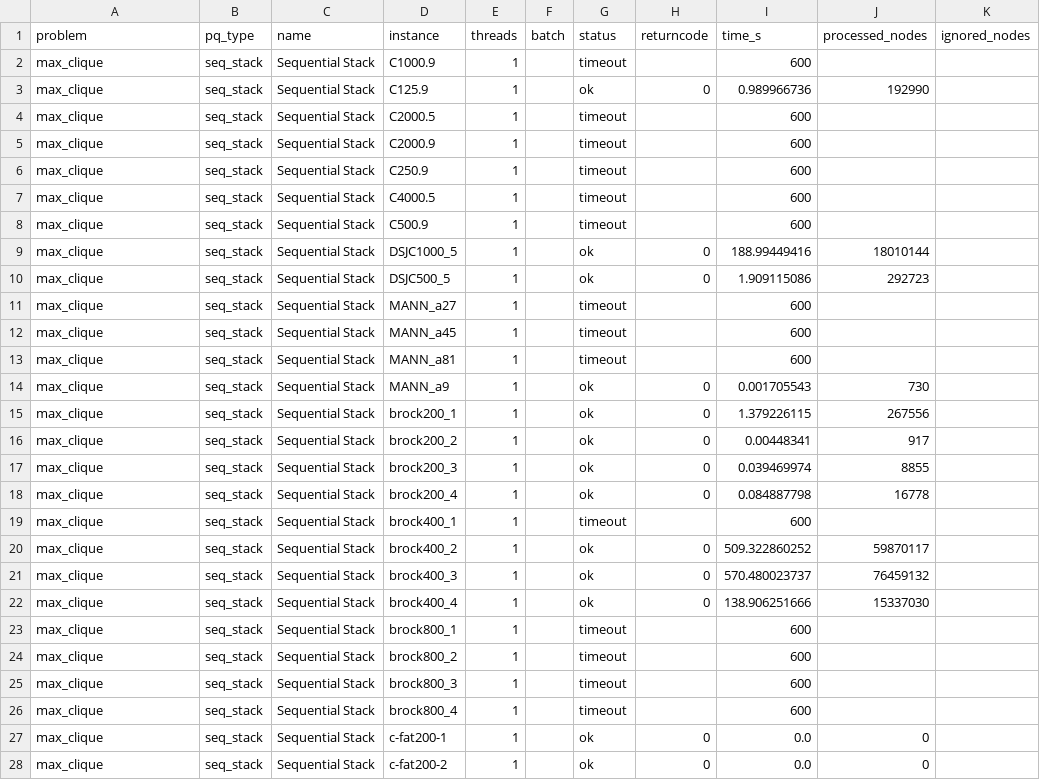
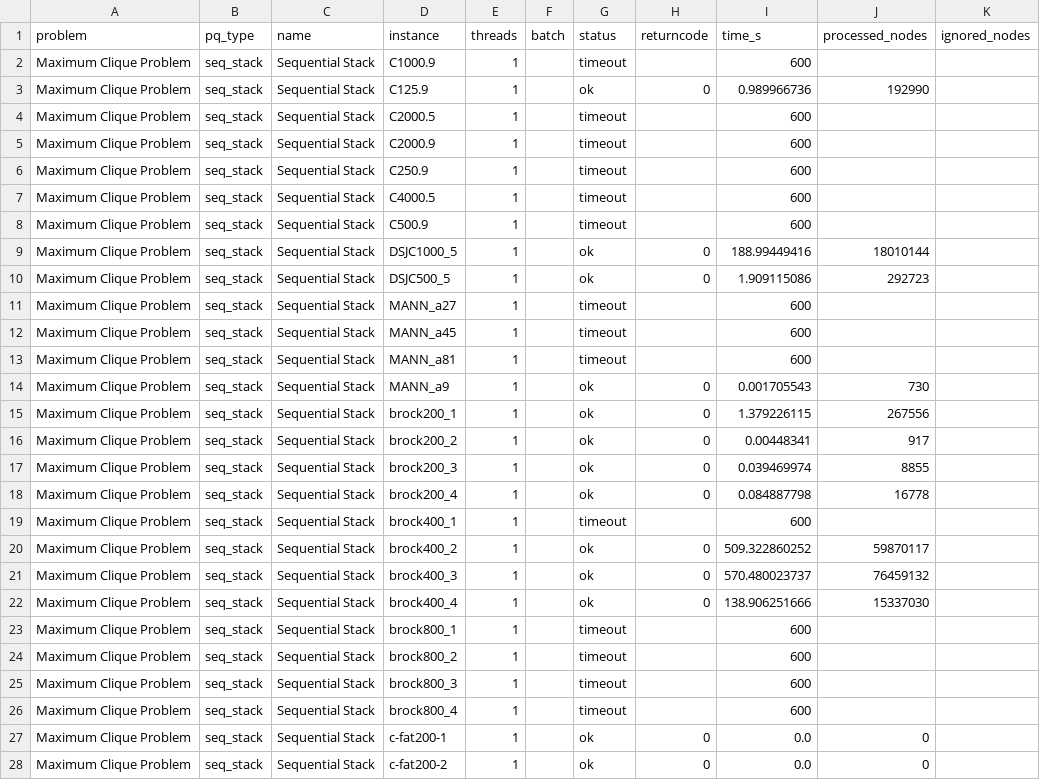
Before and after one commit to ludvig-sandh/multiqueue_experiments, a CSV file: athena_results/filter1/filter_dimacs.csv, drawn as a sheet; only a part is shown; the diff covers the shown part only.

Commit message:
feat: Updated problem name from max_clique to Maximum Clique Problem in csv results

```diff
--- a/athena_results/filter1/filter_dimacs.csv
+++ b/athena_results/filter1/filter_dimacs.csv
@@ -1,28 +1,28 @@
 problem,pq_type,name,instance,threads,batch,status,returncode,time_s,processed_nodes,ignored_nodes
-max_clique,seq_stack,Sequential Stack,C1000.9,1,,timeout,,600,,
-max_clique,seq_stack,Sequential Stack,C125.9,1,,ok,0,0.989966736,192990,
-max_clique,seq_stack,Sequential Stack,C2000.5,1,,timeout,,600,,
-max_clique,seq_stack,Sequential Stack,C2000.9,1,,timeout,,600,,
-max_clique,seq_stack,Sequential Stack,C250.9,1,,timeout,,600,,
-max_clique,seq_stack,Sequential Stack,C4000.5,1,,timeout,,600,,
-max_clique,seq_stack,Sequential Stack,C500.9,1,,timeout,,600,,
-max_clique,seq_stack,Sequential Stack,DSJC1000_5,1,,ok,0,188.99449416,18010144,
-max_clique,seq_stack,Sequential Stack,DSJC500_5,1,,ok,0,1.909115086,292723,
-max_clique,seq_stack,Sequential Stack,MANN_a27,1,,timeout,,600,,
-max_clique,seq_stack,Sequential Stack,MANN_a45,1,,timeout,,600,,
-max_clique,seq_stack,Sequential Stack,MANN_a81,1,,timeout,,600,,
-max_clique,seq_stack,Sequential Stack,MANN_a9,1,,ok,0,0.001705543,730,
-max_clique,seq_stack,Sequential Stack,brock200_1,1,,ok,0,1.379226115,267556,
-max_clique,seq_stack,Sequential Stack,brock200_2,1,,ok,0,0.00448341,917,
-max_clique,seq_stack,Sequential Stack,brock200_3,1,,ok,0,0.039469974,8855,
-max_clique,seq_stack,Sequential Stack,brock200_4,1,,ok,0,0.084887798,16778,
-max_clique,seq_stack,Sequential Stack,brock400_1,1,,timeout,,600,,
-max_clique,seq_stack,Sequential Stack,brock400_2,1,,ok,0,509.322860252,59870117,
-max_clique,seq_stack,Sequential Stack,brock400_3,1,,ok,0,570.480023737,76459132,
-max_clique,seq_stack,Sequential Stack,brock400_4,1,,ok,0,138.906251666,15337030,
-max_clique,seq_stack,Sequential Stack,brock800_1,1,,timeout,,600,,
-max_clique,seq_stack,Sequential Stack,brock800_2,1,,timeout,,600,,
-max_clique,seq_stack,Sequential Stack,brock800_3,1,,timeout,,600,,
-max_clique,seq_stack,Sequential Stack,brock800_4,1,,timeout,,600,,
-max_clique,seq_stack,Sequential Stack,c-fat200-1,1,,ok,0,0.0,0,
-max_clique,seq_stack,Sequential Stack,c-fat200-2,1,,ok,0,0.0,0,
+Maximum Clique Problem,seq_stack,Sequential Stack,C1000.9,1,,timeout,,600,,
+Maximum Clique Problem,seq_stack,Sequential Stack,C125.9,1,,ok,0,0.989966736,192990,
+Maximum Clique Problem,seq_stack,Sequential Stack,C2000.5,1,,timeout,,600,,
+Maximum Clique Problem,seq_stack,Sequential Stack,C2000.9,1,,timeout,,600,,
+Maximum Clique Problem,seq_stack,Sequential Stack,C250.9,1,,timeout,,600,,
+Maximum Clique Problem,seq_stack,Sequential Stack,C4000.5,1,,timeout,,600,,
+Maximum Clique Problem,seq_stack,Sequential Stack,C500.9,1,,timeout,,600,,
+Maximum Clique Problem,seq_stack,Sequential Stack,DSJC1000_5,1,,ok,0,188.99449416,18010144,
+Maximum Clique Problem,seq_stack,Sequential Stack,DSJC500_5,1,,ok,0,1.909115086,292723,
+Maximum Clique Problem,seq_stack,Sequential Stack,MANN_a27,1,,timeout,,600,,
+Maximum Clique Problem,seq_stack,Sequential Stack,MANN_a45,1,,timeout,,600,,
+Maximum Clique Problem,seq_stack,Sequential Stack,MANN_a81,1,,timeout,,600,,
+Maximum Clique Problem,seq_stack,Sequential Stack,MANN_a9,1,,ok,0,0.001705543,730,
+Maximum Clique Problem,seq_stack,Sequential Stack,brock200_1,1,,ok,0,1.379226115,267556,
+Maximum Clique Problem,seq_stack,Sequential Stack,brock200_2,1,,ok,0,0.00448341,917,
+Maximum Clique Problem,seq_stack,Sequential Stack,brock200_3,1,,ok,0,0.039469974,8855,
+Maximum Clique Problem,seq_stack,Sequential Stack,brock200_4,1,,ok,0,0.084887798,16778,
+Maximum Clique Problem,seq_stack,Sequential Stack,brock400_1,1,,timeout,,600,,
+Maximum Clique Problem,seq_stack,Sequential Stack,brock400_2,1,,ok,0,509.322860252,59870117,
+Maximum Clique Problem,seq_stack,Sequential Stack,brock400_3,1,,ok,0,570.480023737,76459132,
+Maximum Clique Problem,seq_stack,Sequential Stack,brock400_4,1,,ok,0,138.906251666,15337030,
+Maximum Clique Problem,seq_stack,Sequential Stack,brock800_1,1,,timeout,,600,,
+Maximum Clique Problem,seq_stack,Sequential Stack,brock800_2,1,,timeout,,600,,
+Maximum Clique Problem,seq_stack,Sequential Stack,brock800_3,1,,timeout,,600,,
+Maximum Clique Problem,seq_stack,Sequential Stack,brock800_4,1,,timeout,,600,,
+Maximum Clique Problem,seq_stack,Sequential Stack,c-fat200-1,1,,ok,0,0.0,0,
+Maximum Clique Problem,seq_stack,Sequential Stack,c-fat200-2,1,,ok,0,0.0,0,
```
Also changed, not shown: 53 edited cells elsewhere in this file, athena_results/comparison/pbs_comparison_dimacs.csv, athena_results/scalability/ciaranm_scalability_DSJC1000_5.csv, 18 other files.
